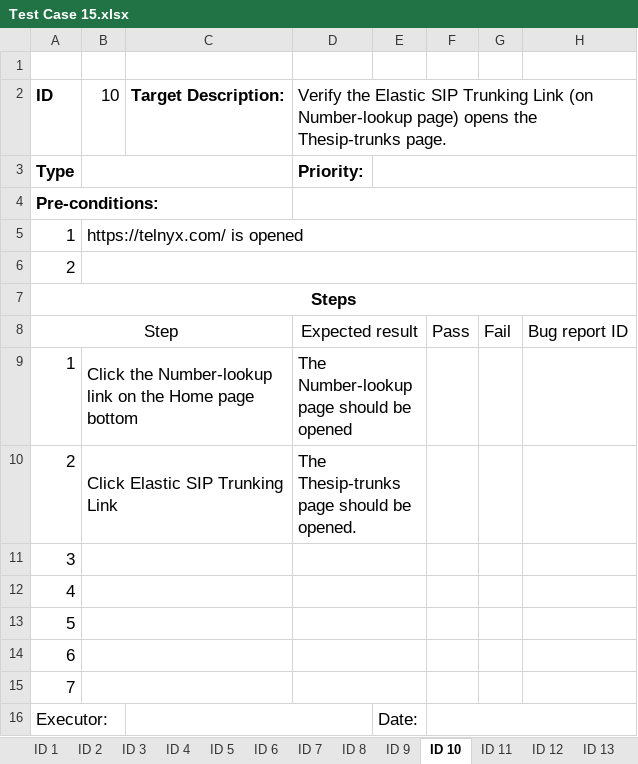
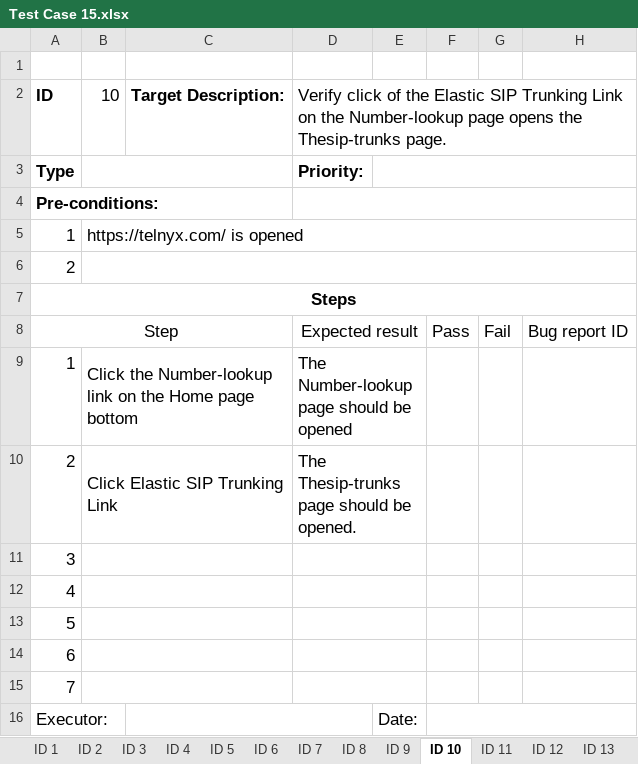
Before and after one commit to PZhannet/PZhannet-CypressCucumberTelnyx, an Excel workbook: TestCase/Test Case 15.xlsx, sheet ID 10, drawn as a sheet; values as stored, in another font and other column widths than the file's, no borders; the diff names each change by its address in the sheet, - before the commit and + after, or states it on an @@ line.

```diff
--- a/TestCase/Test Case 15.xlsx (sheet ID 10)
+++ b/TestCase/Test Case 15.xlsx (sheet ID 10)
-D2: Verify the Elastic SIP Trunking Link (on Number-lookup page) opens the…
+D2: Verify click of the Elastic SIP Trunking Link on the Number-lookup page opens the…
```
Also changed, not shown: sheet ID 7, sheet ID 9, sheet ID 12, sheet ID 6, sheet ID 4, sheet ID 2, 6 more sheets, charts or pictures.
